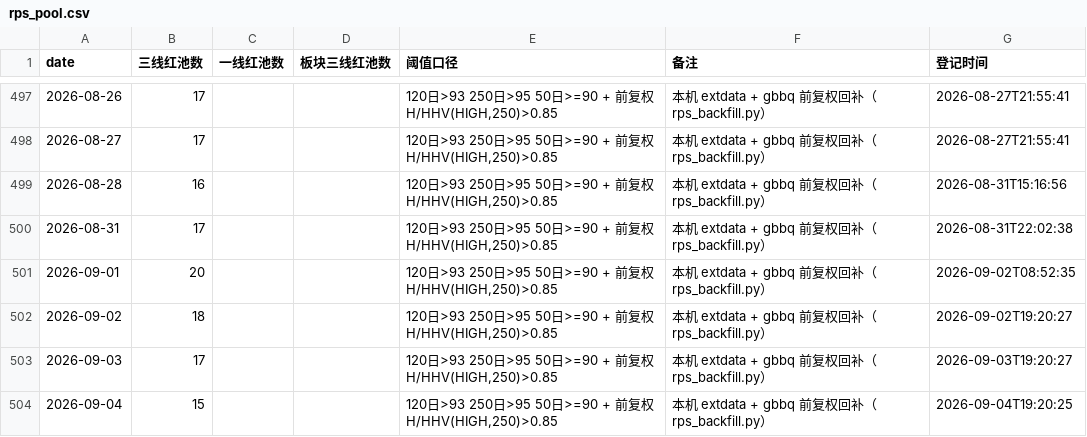
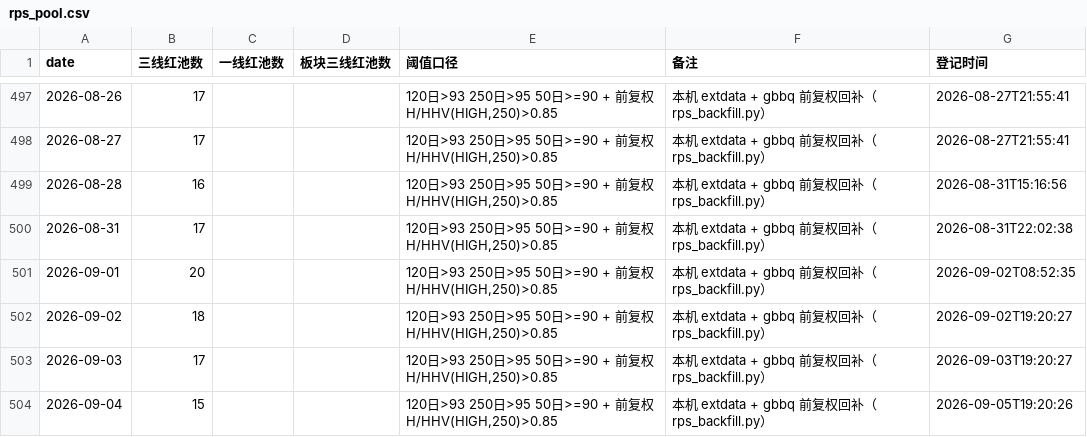
Before and after one commit to MFLS2023/stock, a CSV file: _知识库系统/data/rps_pool.csv, drawn as a sheet; only a part is shown, gaps mark what is left out.

```diff
--- a/_知识库系统/data/rps_pool.csv
+++ b/_知识库系统/data/rps_pool.csv
@@ -503,2 +503,2 @@
 2026-09-03,17,,,"120日>93 250日>95 50日>=90 + 前复权H/HHV(HIGH,250)>0.85",本机 extdata + gbbq 前复权回补（rps_backfill.py）,2026-09-03T19:20:27
-2026-09-04,15,,,"120日>93 250日>95 50日>=90 + 前复权H/HHV(HIGH,250)>0.85",本机 extdata + gbbq 前复权回补（rps_backfill.py）,2026-09-04T19:20:25
+2026-09-04,15,,,"120日>93 250日>95 50日>=90 + 前复权H/HHV(HIGH,250)>0.85",本机 extdata + gbbq 前复权回补（rps_backfill.py）,2026-09-05T19:20:26
```
Also changed, not shown: 1 other file.
